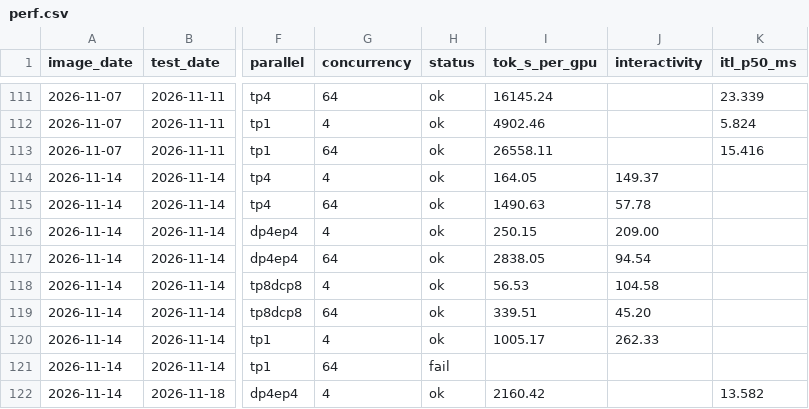
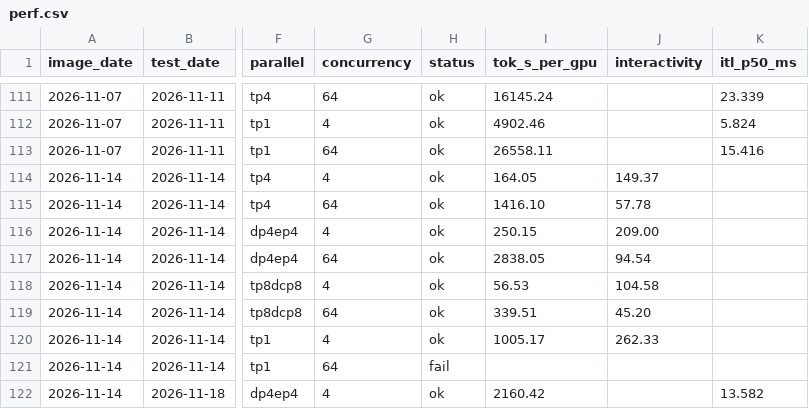
Before and after one commit to ROCm/ATOM, a CSV file: recipes/455-CI/tools/examples/perf.csv, drawn as a sheet; only a part is shown, gaps mark what is left out; the diff names each change by its address in the sheet, - before the commit and + after, or states it on an @@ line.

```diff
--- a/recipes/455-CI/tools/examples/perf.csv
+++ b/recipes/455-CI/tools/examples/perf.csv
-I115 (tok_s_per_gpu): 1490.63
+I115 (tok_s_per_gpu): 1416.10
```
Also changed, not shown: recipes/455-CI/tools/examples/accuracy.csv, recipes/455-CI/tools/examples/followups.csv, 14 other files.
